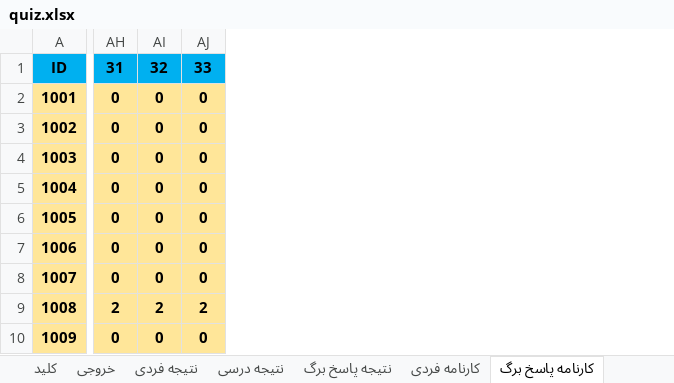
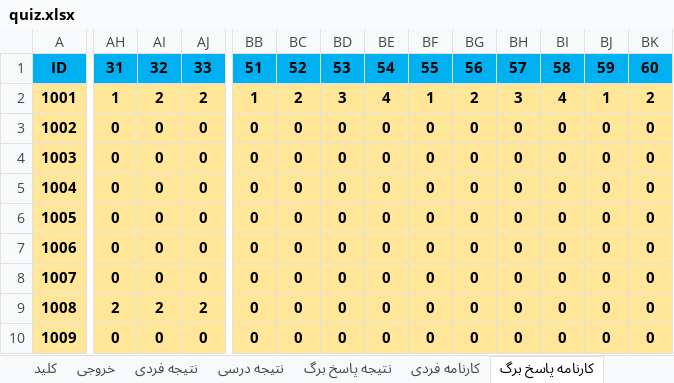
Before and after one commit to babajorab/Quiz, an Excel workbook: quiz.xlsx, sheet کارنامه پاسخ برگ, drawn as a sheet; only a part is shown, gaps mark what is left out; values as stored, in another font and other column widths than the file's, no borders; conditional formats not drawn; the diff covers the shown part only; the diff names each change by its address in the sheet, - before the commit and + after, or states it on an @@ line.

```diff
--- a/quiz.xlsx (sheet کارنامه پاسخ برگ)
+++ b/quiz.xlsx (sheet کارنامه پاسخ برگ)
+column BB, rows 1-10: 51 | 1 | 0 | 0 | 0 | 0 | 0 | 0 | 0 | 0
+column BC, rows 1-10: 52 | 2 | 0 | 0 | 0 | 0 | 0 | 0 | 0 | 0
+column BD, rows 1-10: 53 | 3 | 0 | 0 | 0 | 0 | 0 | 0 | 0 | 0
+column BE, rows 1-10: 54 | 4 | 0 | 0 | 0 | 0 | 0 | 0 | 0 | 0
+column BF, rows 1-10: 55 | 1 | 0 | 0 | 0 | 0 | 0 | 0 | 0 | 0
+column BG, rows 1-10: 56 | 2 | 0 | 0 | 0 | 0 | 0 | 0 | 0 | 0
+column BH, rows 1-10: 57 | 3 | 0 | 0 | 0 | 0 | 0 | 0 | 0 | 0
+column BI, rows 1-10: 58 | 4 | 0 | 0 | 0 | 0 | 0 | 0 | 0 | 0
+column BJ, rows 1-10: 59 | 1 | 0 | 0 | 0 | 0 | 0 | 0 | 0 | 0
+column BK, rows 1-10: 60 | 2 | 0 | 0 | 0 | 0 | 0 | 0 | 0 | 0
-AH2: 0
+AH2: 1
-AI2: 0
+AI2: 2
-AJ2: 0
+AJ2: 2
```
Also changed, not shown: 7 edited cells elsewhere in this sheet, sheet کارنامه فردی پیشرفته, sheet کارنامه فردی, sheet نتیجه پاسخ برگ, sheet خروجی, sheet کلید, sheet ورودی, 3 more sheets, other sheet tabs, formulas that keep their value, 2 other files.
